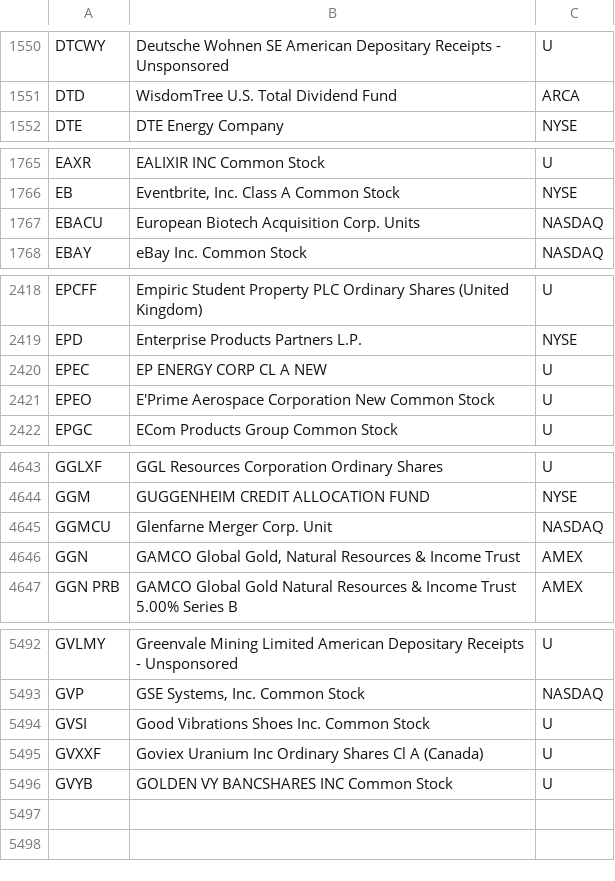
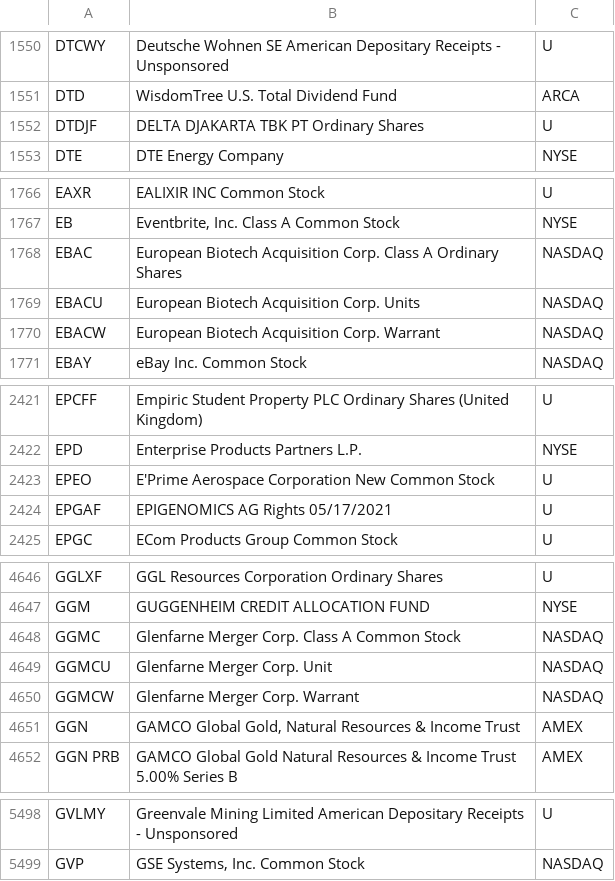
Before and after one commit to haoenhui/oats-reportable, a CSV file: oats-05000.csv, drawn as a sheet; only a part is shown, gaps mark what is left out; removed rows and columns are numbered as before the commit, all else as after; the diff covers the shown part only; the diff names each change by its address in the sheet, - before the commit and + after, or states it on an @@ line.

```diff
--- a/oats-05000.csv
+++ b/oats-05000.csv
+row 1552: DTDJF | DELTA DJAKARTA TBK PT Ordinary Shares | U
+row 1768: EBAC | European Biotech Acquisition Corp. Class A Ordinary Shares | NASDAQ
+row 1770: EBACW | European Biotech Acquisition Corp. Warrant | NASDAQ
-row 2420: EPEC | EP ENERGY CORP CL A NEW | U
+row 2424: EPGAF | EPIGENOMICS AG Rights 05/17/2021 | U
+row 4648: GGMC | Glenfarne Merger Corp. Class A Common Stock | NASDAQ
+row 4650: GGMCW | Glenfarne Merger Corp. Warrant | NASDAQ
-row 5494: GVSI | Good Vibrations Shoes Inc. Common Stock | U
-row 5495: GVXXF | Goviex Uranium Inc Ordinary Shares Cl A (Canada) | U
-row 5496: GVYB | GOLDEN VY BANCSHARES INC Common Stock | U
```
Also changed, not shown: 2 added rows, 1 removed row and 1 edited cell elsewhere in this file, oats-00000.csv, oats-10000.csv, 2 other files.
